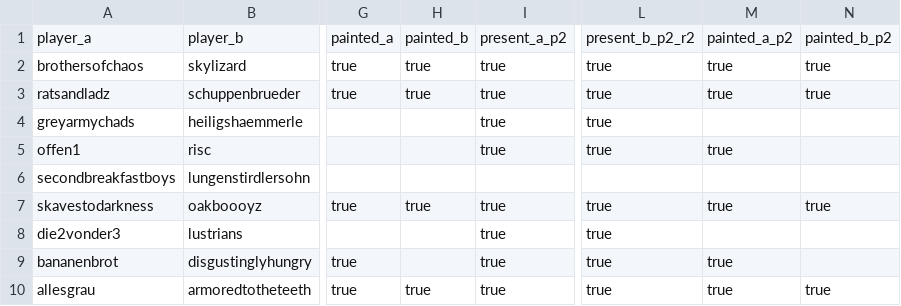
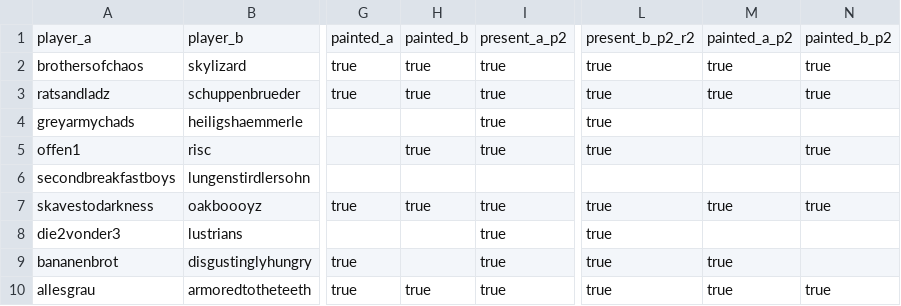
Before and after one commit to sigmareskaliert/sigmareskaliert, a CSV file: _data/pairings/phase1.csv, drawn as a sheet; only a part is shown, gaps mark what is left out; the diff names each change by its address in the sheet, - before the commit and + after, or states it on an @@ line.

Commit message:
Update phase1.csv

```diff
--- a/_data/pairings/phase1.csv
+++ b/_data/pairings/phase1.csv
-H5: (empty)
+H5: true
-M5: true
+M5: (empty)
-N5: (empty)
+N5: true
```
